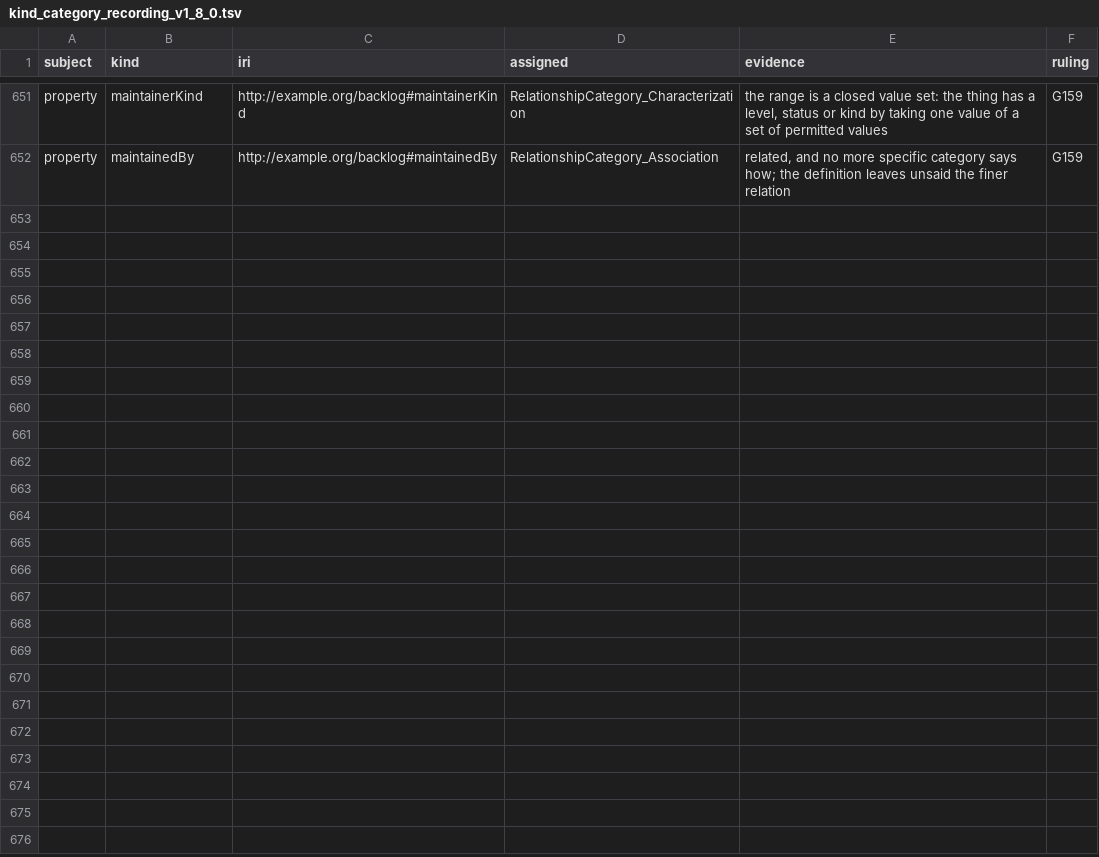
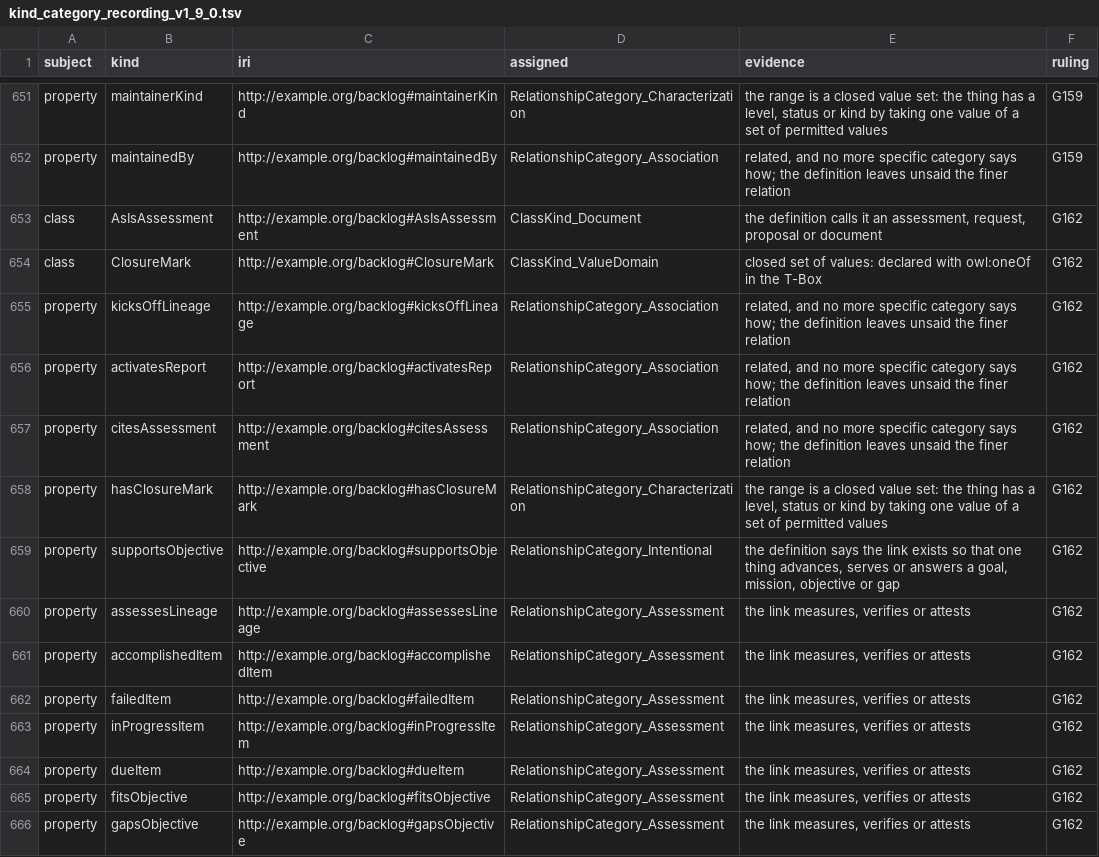
Before and after one commit to altunelyusuf/backlog-roadmap-framework, a TSV file: 03-tooling/kind_category_recording_v1_9_0.tsv (was 03-tooling/kind_category_recording_v1_8_0.tsv), drawn as a sheet; only a part is shown, gaps mark what is left out.

```diff
--- a/03-tooling/kind_category_recording_v1_8_0.tsv
+++ b/03-tooling/kind_category_recording_v1_9_0.tsv
@@ -652 +652,15 @@ property	maintainerKind	http://example.org/backlog#maintainerKind	RelationshipCa
 property	maintainedBy	http://example.org/backlog#maintainedBy	RelationshipCategory_Association	related, and no more specific category says how; the definition leaves unsaid the finer relation	G159
+class	AsIsAssessment	http://example.org/backlog#AsIsAssessment	ClassKind_Document	the definition calls it an assessment, request, proposal or document	G162
+class	ClosureMark	http://example.org/backlog#ClosureMark	ClassKind_ValueDomain	closed set of values: declared with owl:oneOf in the T-Box	G162
+property	kicksOffLineage	http://example.org/backlog#kicksOffLineage	RelationshipCategory_Association	related, and no more specific category says how; the definition leaves unsaid the finer relation	G162
+property	activatesReport	http://example.org/backlog#activatesReport	RelationshipCategory_Association	related, and no more specific category says how; the definition leaves unsaid the finer relation	G162
+property	citesAssessment	http://example.org/backlog#citesAssessment	RelationshipCategory_Association	related, and no more specific category says how; the definition leaves unsaid the finer relation	G162
+property	hasClosureMark	http://example.org/backlog#hasClosureMark	RelationshipCategory_Characterization	the range is a closed value set: the thing has a level, status or kind by taking one value of a set of permitted values	G162
+property	supportsObjective	http://example.org/backlog#supportsObjective	RelationshipCategory_Intentional	the definition says the link exists so that one thing advances, serves or answers a goal, mission, objective or gap	G162
+property	assessesLineage	http://example.org/backlog#assessesLineage	RelationshipCategory_Assessment	the link measures, verifies or attests	G162
+property	accomplishedItem	http://example.org/backlog#accomplishedItem	RelationshipCategory_Assessment	the link measures, verifies or attests	G162
+property	failedItem	http://example.org/backlog#failedItem	RelationshipCategory_Assessment	the link measures, verifies or attests	G162
+property	inProgressItem	http://example.org/backlog#inProgressItem	RelationshipCategory_Assessment	the link measures, verifies or attests	G162
+property	dueItem	http://example.org/backlog#dueItem	RelationshipCategory_Assessment	the link measures, verifies or attests	G162
+property	fitsObjective	http://example.org/backlog#fitsObjective	RelationshipCategory_Assessment	the link measures, verifies or attests	G162
+property	gapsObjective	http://example.org/backlog#gapsObjective	RelationshipCategory_Assessment	the link measures, verifies or attests	G162
```
Also changed, not shown: 03-tooling/link_decisions_v1_2_0.tsv, 14 other files.
